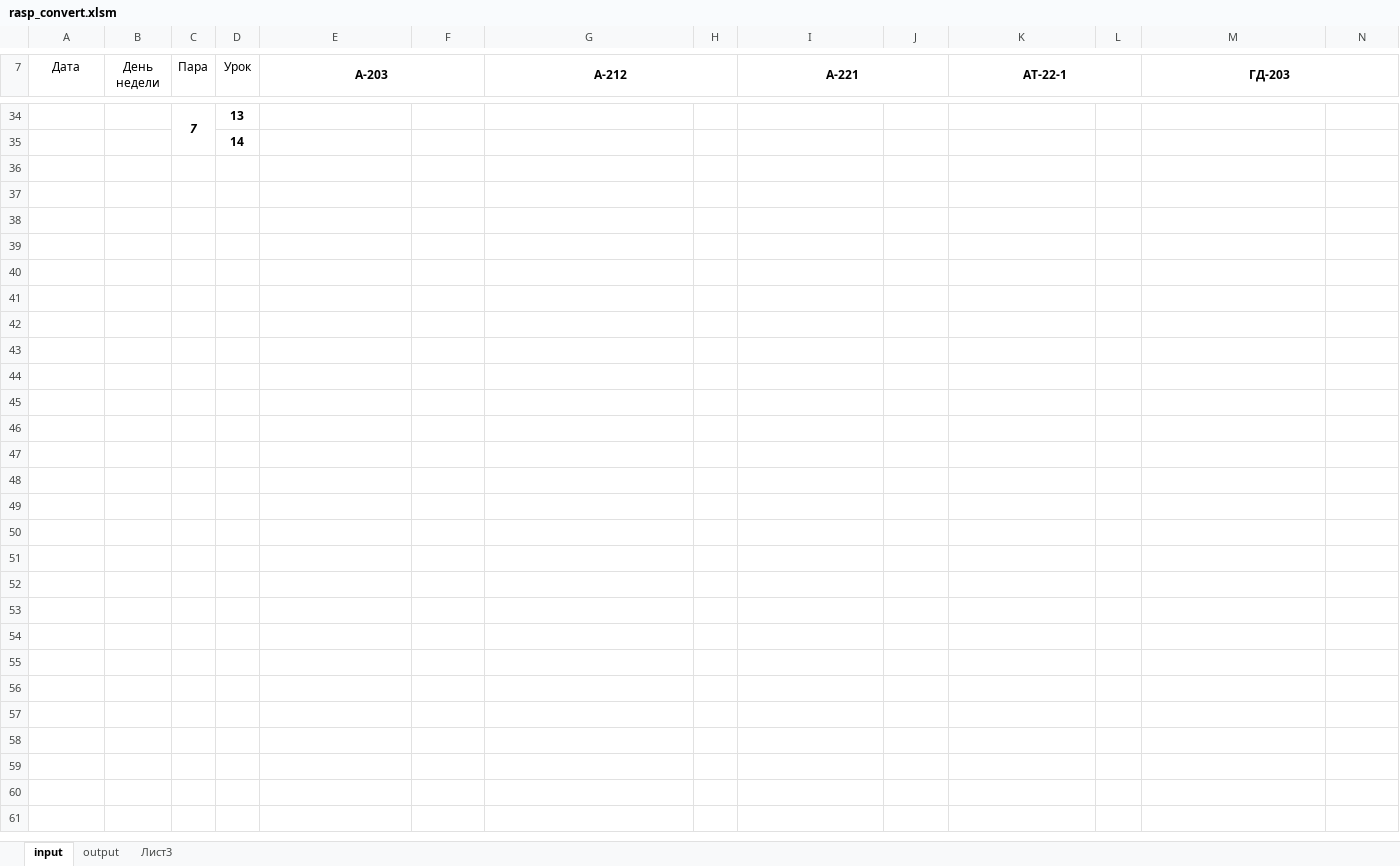
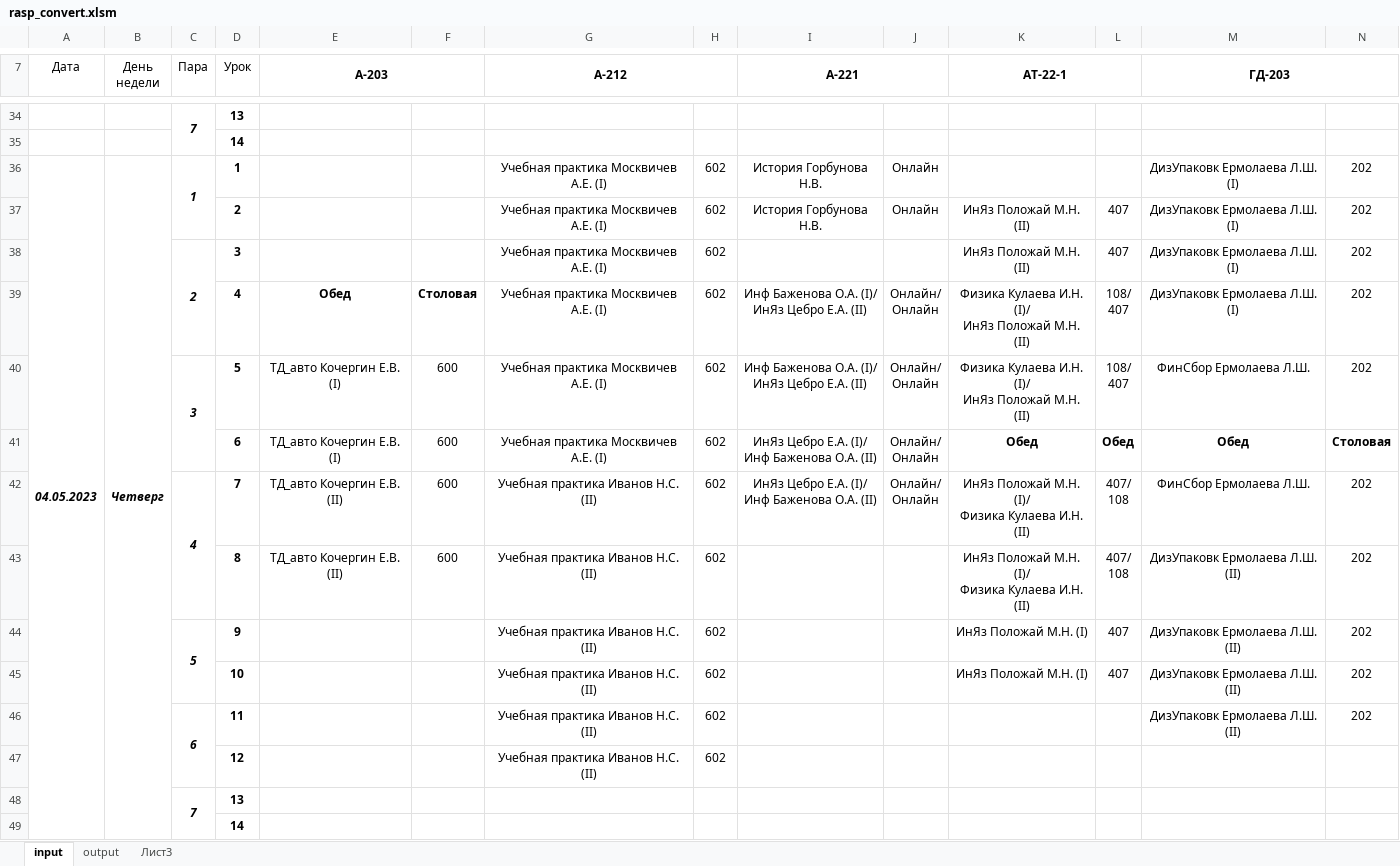
Before and after one commit to five76/rasp, an Excel workbook: rasp_convert.xlsm, sheet input, drawn as a sheet; only a part is shown, gaps mark what is left out; values as stored, in another font and other column widths than the file's, no borders; rows hold the shown columns only; ↵ is a line break in a cell; the diff names each change by its address in the sheet, - before the commit and + after, or states it on an @@ line.

```diff
--- a/rasp_convert.xlsm (sheet input)
+++ b/rasp_convert.xlsm (sheet input)
+row 36: 04.05.2023 | Четверг | 1 | 1 |  |  | Учебная практика Москвичев А.Е. (I) | 602 | История Горбунова Н.В. | Онлайн |  |  | ДизУпаковк Ермолаева Л.Ш. (I) | 202
+row 37:  |  |  | 2 |  |  | Учебная практика Москвичев А.Е. (I) | 602 | История Горбунова Н.В. | Онлайн | ИнЯз Положай М.Н. (II) | 407 | ДизУпаковк Ермолаева Л.Ш. (I) | 202
+row 38:  |  | 2 | 3 |  |  | Учебная практика Москвичев А.Е. (I) | 602 |  |  | ИнЯз Положай М.Н. (II) | 407 | ДизУпаковк Ермолаева Л.Ш. (I) | 202
+row 39:  |  |  | 4 | Обед | Столовая | Учебная практика Москвичев А.Е. (I) | 602 | Инф Баженова О.А. (I)/ ↵ ИнЯз Цебро Е.А. (II) | Онлайн/ ↵ Онлайн | Физика Кулаева И.Н. (I)/ ↵ ИнЯз Положай М.Н. (II) | 108/ ↵ 407 | ДизУпаковк Ермолаева Л.Ш. (I) | 202
+row 40:  |  | 3 | 5 | ТД_авто Кочергин Е.В. (I) | 600 | Учебная практика Москвичев А.Е. (I) | 602 | Инф Баженова О.А. (I)/ ↵ ИнЯз Цебро Е.А. (II) | Онлайн/ ↵ Онлайн | Физика Кулаева И.Н. (I)/ ↵ ИнЯз Положай М.Н. (II) | 108/ ↵ 407 | ФинСбор Ермолаева Л.Ш. | 202
+row 41:  |  |  | 6 | ТД_авто Кочергин Е.В. (I) | 600 | Учебная практика Москвичев А.Е. (I) | 602 | ИнЯз Цебро Е.А. (I)/ ↵ Инф Баженова О.А. (II) | Онлайн/ ↵ Онлайн | Обед | Обед | Обед | Столовая
+row 42:  |  | 4 | 7 | ТД_авто Кочергин Е.В. (II) | 600 | Учебная практика Иванов Н.С. (II) | 602 | ИнЯз Цебро Е.А. (I)/ ↵ Инф Баженова О.А. (II) | Онлайн/ ↵ Онлайн | ИнЯз Положай М.Н. (I)/ ↵ Физика Кулаева И.Н. (II) | 407/ ↵ 108 | ФинСбор Ермолаева Л.Ш. | 202
+row 43:  |  |  | 8 | ТД_авто Кочергин Е.В. (II) | 600 | Учебная практика Иванов Н.С. (II) | 602 |  |  | ИнЯз Положай М.Н. (I)/ ↵ Физика Кулаева И.Н. (II) | 407/ ↵ 108 | ДизУпаковк Ермолаева Л.Ш. (II) | 202
+row 44:  |  | 5 | 9 |  |  | Учебная практика Иванов Н.С. (II) | 602 |  |  | ИнЯз Положай М.Н. (I) | 407 | ДизУпаковк Ермолаева Л.Ш. (II) | 202
+row 45:  |  |  | 10 |  |  | Учебная практика Иванов Н.С. (II) | 602 |  |  | ИнЯз Положай М.Н. (I) | 407 | ДизУпаковк Ермолаева Л.Ш. (II) | 202
+row 46:  |  | 6 | 11 |  |  | Учебная практика Иванов Н.С. (II) | 602 |  |  |  |  | ДизУпаковк Ермолаева Л.Ш. (II) | 202
+row 47:  |  |  | 12 |  |  | Учебная практика Иванов Н.С. (II) | 602
+row 48:  |  | 7 | 13
+row 49:  |  |  | 14
```
Also changed, not shown: sheet output, 2 other files.
